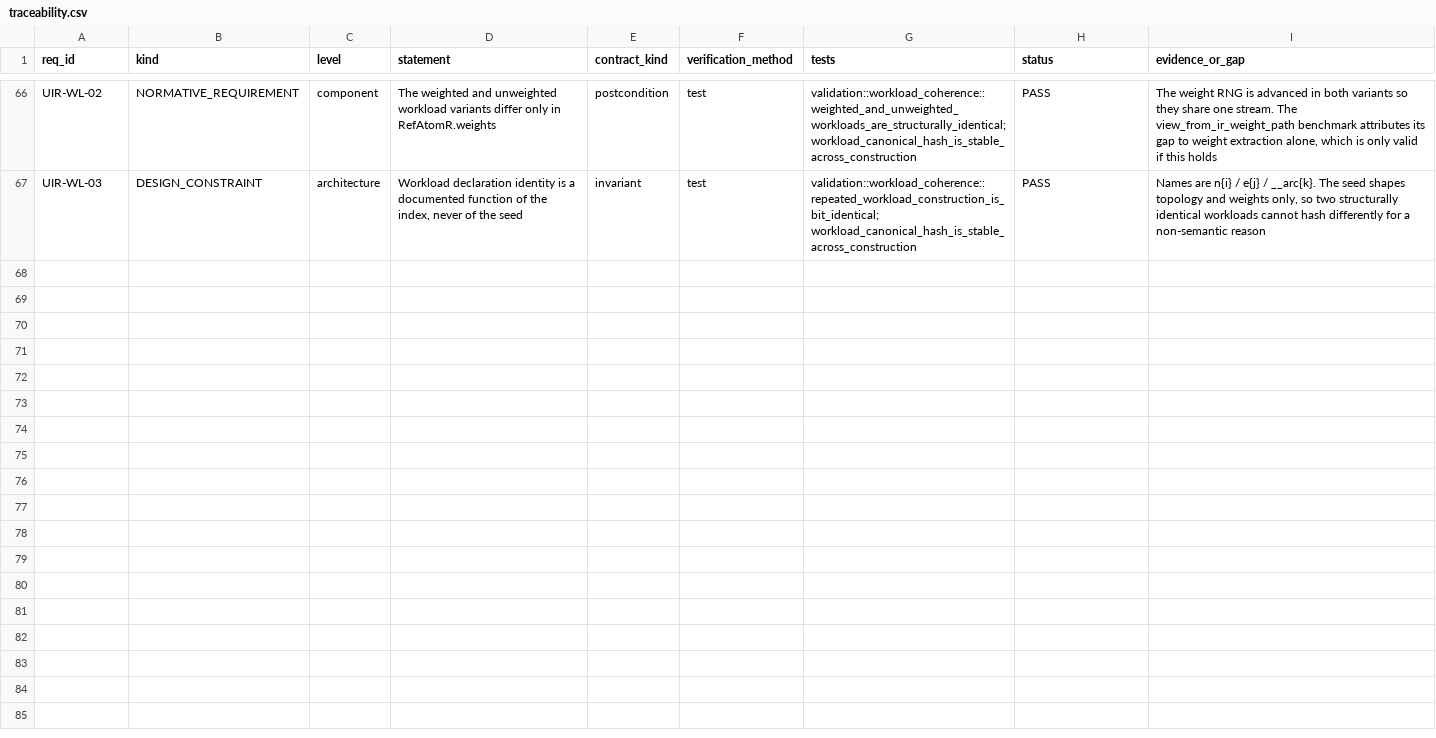
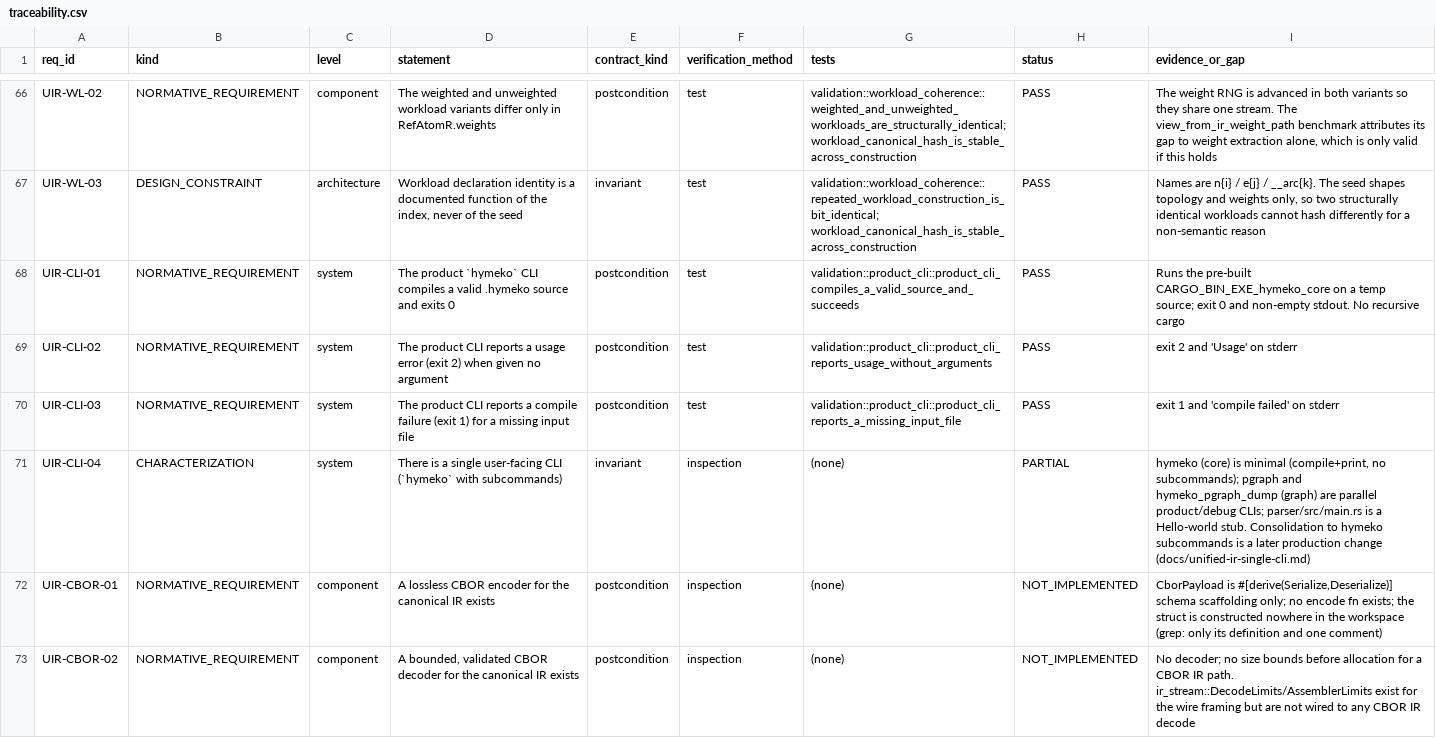
Before and after one commit to hymeko-framework/core, a CSV file: docs/verification/unified-ir/traceability.csv, drawn as a sheet; only a part is shown, gaps mark what is left out; the diff covers the shown part only; the diff names each change by its address in the sheet, - before the commit and + after, or states it on an @@ line.

```diff
--- a/docs/verification/unified-ir/traceability.csv
+++ b/docs/verification/unified-ir/traceability.csv
+row 68: UIR-CLI-01 | NORMATIVE_REQUIREMENT | system | The product `hymeko` CLI compiles a valid .hymeko source and exits 0 | postcondition | test | validation::product_cli::product_cli_compiles_a_valid_source_and_succeeds | PASS | Runs the pre-built CARGO_BIN_EXE_hymeko_core on a temp source; exit 0 and non-empty stdout. No recursive cargo
+row 69: UIR-CLI-02 | NORMATIVE_REQUIREMENT | system | The product CLI reports a usage error (exit 2) when given no argument | postcondition | test | validation::product_cli::product_cli_reports_usage_without_arguments | PASS | exit 2 and 'Usage' on stderr
+row 70: UIR-CLI-03 | NORMATIVE_REQUIREMENT | system | The product CLI reports a compile failure (exit 1) for a missing input file | postcondition | test | validation::product_cli::product_cli_reports_a_missing_input_file | PASS | exit 1 and 'compile failed' on stderr
+row 71: UIR-CLI-04 | CHARACTERIZATION | system | There is a single user-facing CLI (`hymeko` with subcommands) | invariant | inspection | (none) | PARTIAL | hymeko (core) is minimal (compile+print, no subcommands); pgraph and hymeko_pgraph_dump (graph) are parallel product/debug CLIs; parser/src/main.rs is a Hello-world stub. Consolidation to hymeko subcommands is a later production change (docs/unified-ir-single-cli.md)
+row 72: UIR-CBOR-01 | NORMATIVE_REQUIREMENT | component | A lossless CBOR encoder for the canonical IR exists | postcondition | inspection | (none) | NOT_IMPLEMENTED | CborPayload is #[derive(Serialize,Deserialize)] schema scaffolding only; no encode fn exists; the struct is constructed nowhere in the workspace (grep: only its definition and one comment)
+row 73: UIR-CBOR-02 | NORMATIVE_REQUIREMENT | component | A bounded, validated CBOR decoder for the canonical IR exists | postcondition | inspection | (none) | NOT_IMPLEMENTED | No decoder; no size bounds before allocation for a CBOR IR path. ir_stream::DecodeLimits/AssemblerLimits exist for the wire framing but are not wired to any CBOR IR decode
```
Also changed, not shown: 5 added rows elsewhere in this file, 11 other files.
